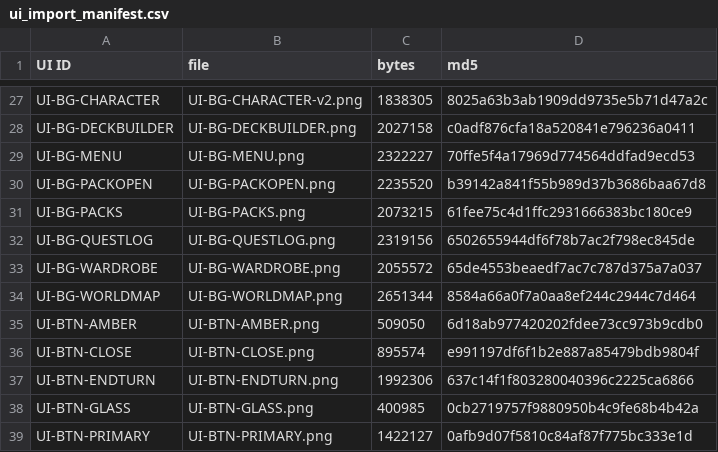
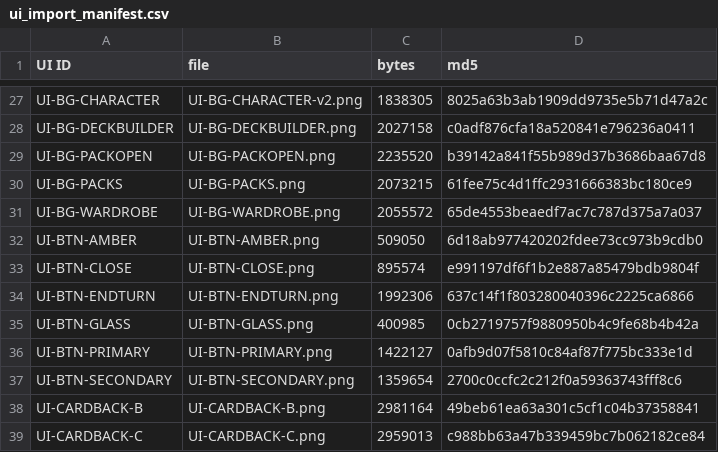
Before and after one commit to Aglowatz/Deckbuilder-rpg, a CSV file: data/source/ui_import_manifest.csv, drawn as a sheet; only a part is shown, gaps mark what is left out; the shorter side is filled out with more unchanged rows; the diff names each change by its address in the sheet, - before the commit and + after, or states it on an @@ line.

```diff
--- a/data/source/ui_import_manifest.csv
+++ b/data/source/ui_import_manifest.csv
-row 29: UI-BG-MENU | UI-BG-MENU.png | 2322227 | 70ffe5f4a17969d774564ddfad9ecd53
-row 32: UI-BG-QUESTLOG | UI-BG-QUESTLOG.png | 2319156 | 6502655944df6f78b7ac2f798ec845de
-row 34: UI-BG-WORLDMAP | UI-BG-WORLDMAP.png | 2651344 | 8584a66a0f7a0aa8ef244c2944c7d464
```
Also changed, not shown: data/source/key_art_import_manifest.csv, 31 other files.
